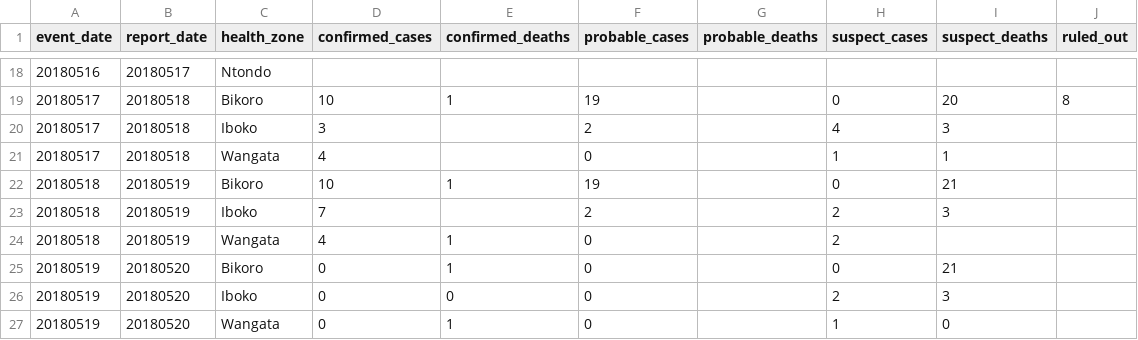
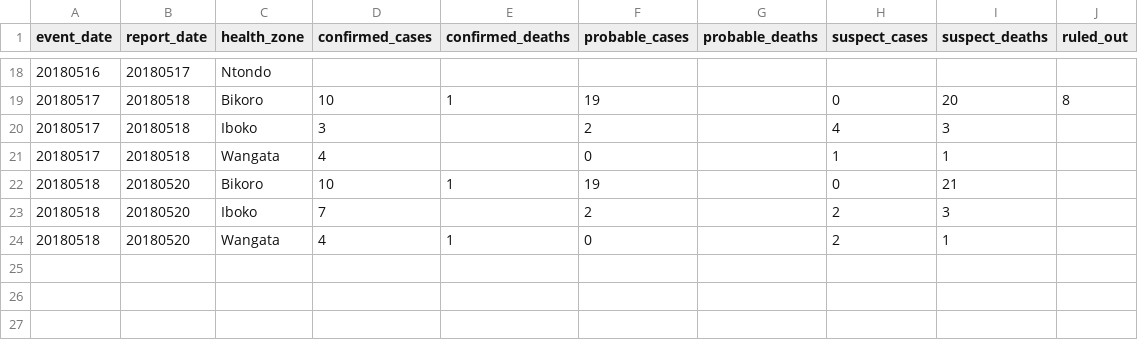
Before and after one commit to cmrivers/ebola_drc, a CSV file: drc/data.csv, drawn as a sheet; only a part is shown, gaps mark what is left out.

```diff
--- a/drc/data.csv
+++ b/drc/data.csv
@@ -21,7 +21,4 @@ event_date,report_date,health_zone,confirmed_cases,confirmed_deaths,probable_cas
 20180517,20180518,Wangata,4,,0,,1,1,
-20180518,20180519,Bikoro,10,1,19,,0,21,
-20180518,20180519,Iboko,7,,2,,2,3,
-20180518,20180519,Wangata,4,1,0,,2,,
-20180519,20180520,Bikoro,0,1,0,,0,21,
-20180519,20180520,Iboko,0,0,0,,2,3,
-20180519,20180520,Wangata,0,1,0,,1,0,
+20180518,20180520,Bikoro,10,1,19,,0,21,
+20180518,20180520,Iboko,7,,2,,2,3,
+20180518,20180520,Wangata,4,1,0,,2,1,
```
Also changed, not shown: 1 other file.
